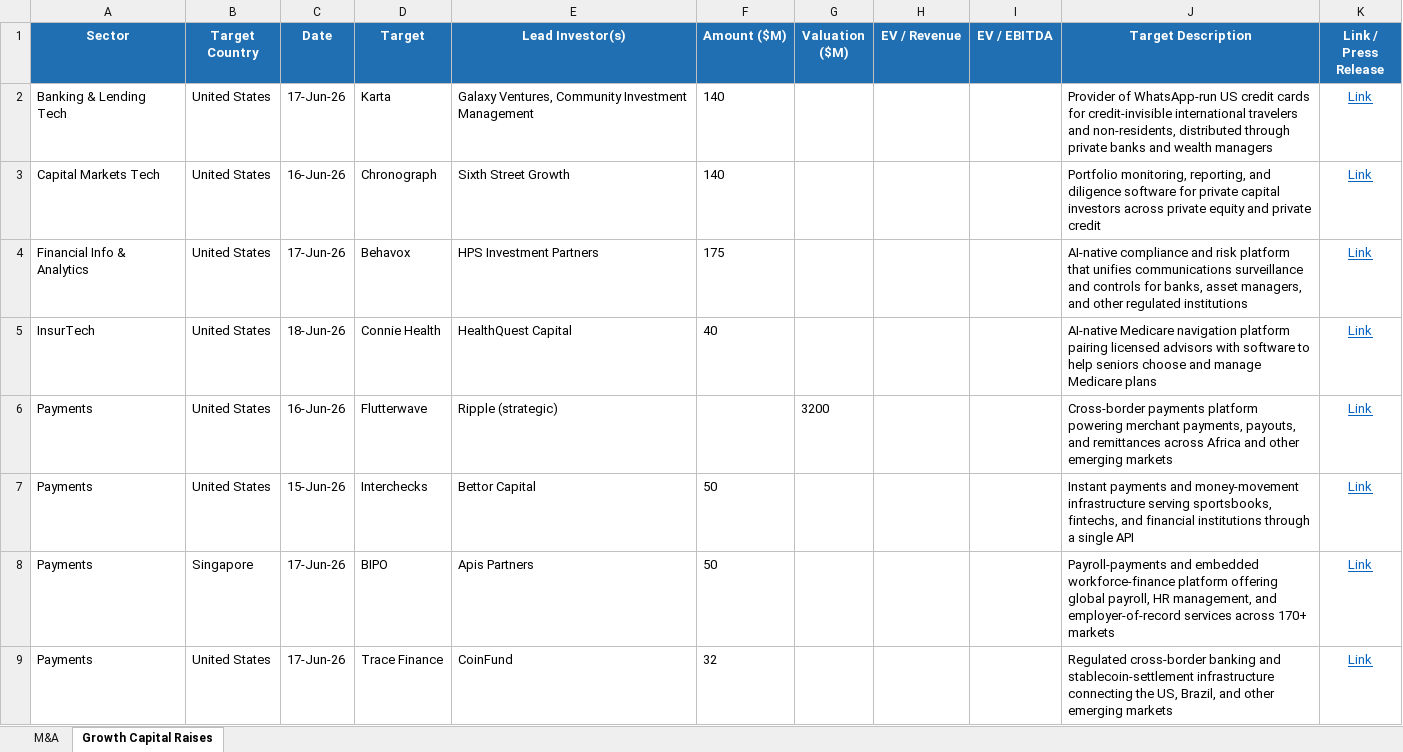
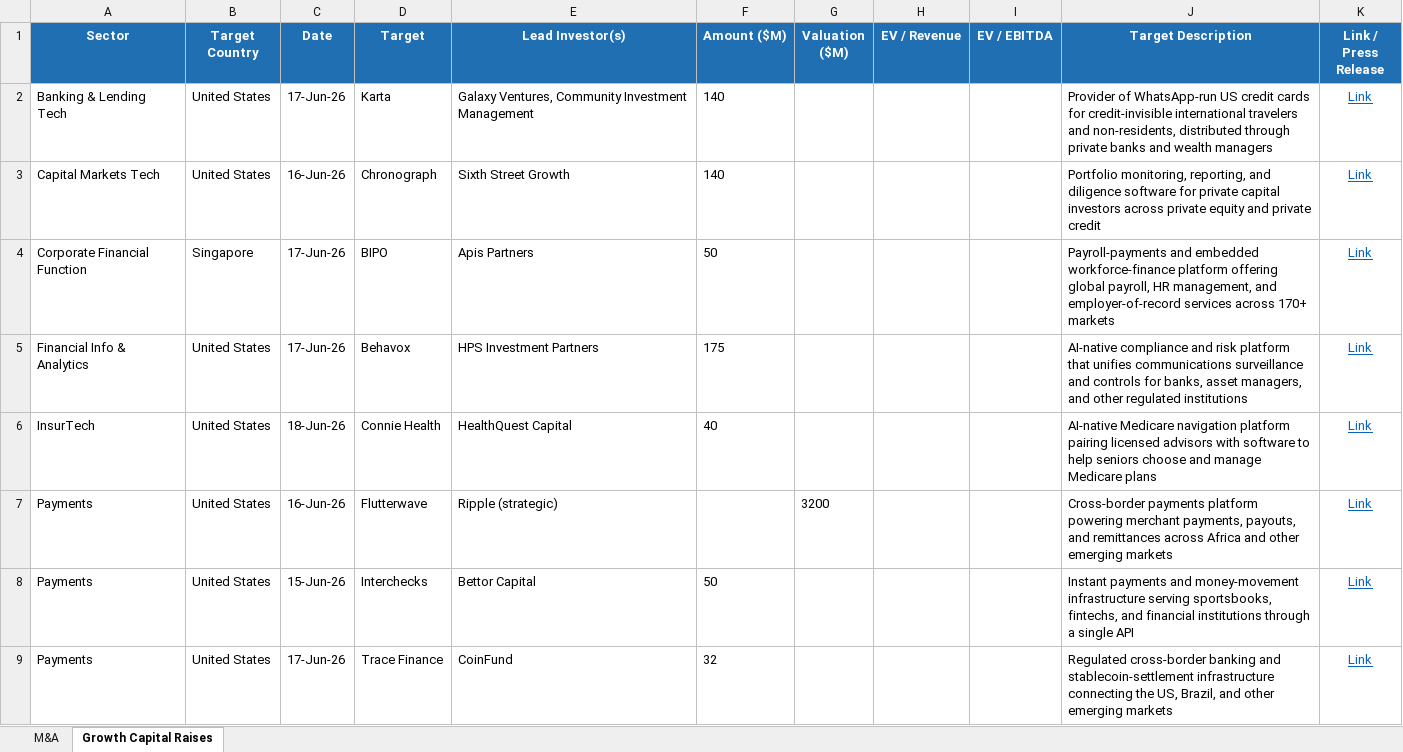
Before and after one commit to carrollr01/aboutMe, an Excel workbook: Weekly_Fintech_Deals_2026-06-19.xlsx, sheet Growth Capital Raises, drawn as a sheet; values as stored, in another font and other column widths than the file's, no borders; removed rows and columns are numbered as before the commit, all else as after; the diff names each change by its address in the sheet, - before the commit and + after, or states it on an @@ line.

```diff
--- a/Weekly_Fintech_Deals_2026-06-19.xlsx (sheet Growth Capital Raises)
+++ b/Weekly_Fintech_Deals_2026-06-19.xlsx (sheet Growth Capital Raises)
+row 4: Corporate Financial Function | Singapore | 17-Jun-26 | BIPO | Apis Partners | 50 |  |  |  | Payroll-payments and embedded workforce-finance platform offering global payroll, HR management, and employer-of-record services across 170+ markets | Link
-row 8: Payments | Singapore | 17-Jun-26 | BIPO | Apis Partners | 50 |  |  |  | Payroll-payments and embedded workforce-finance platform offering global payroll, HR management, and employer-of-record services across 170+ markets | Link
```
Also changed, not shown: 1 other file.
